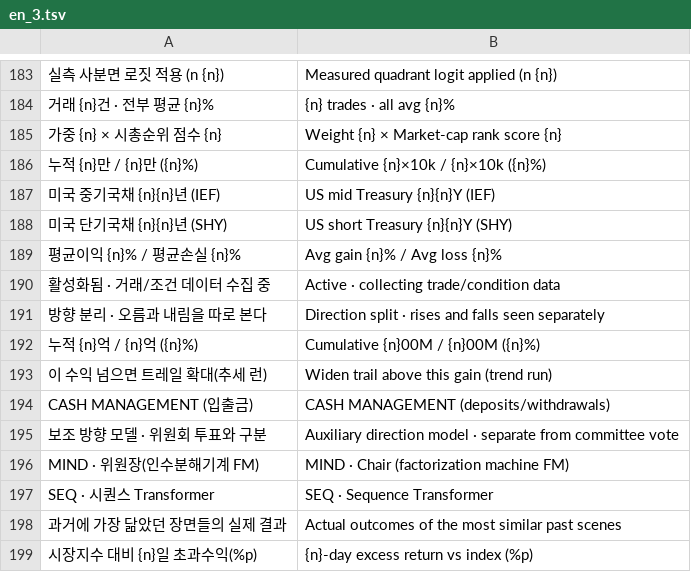
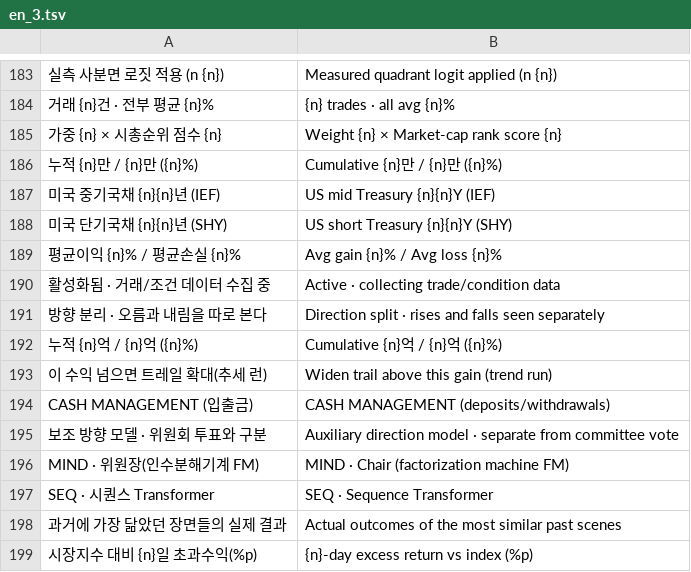
Before and after one commit to 2fnq49f4wk-wq/ai-trader-worker, a TSV file: tools/i18n/en_3.tsv, drawn as a sheet; only a part is shown, gaps mark what is left out; the diff names each change by its address in the sheet, - before the commit and + after, or states it on an @@ line.

```diff
--- a/tools/i18n/en_3.tsv
+++ b/tools/i18n/en_3.tsv
-B186: Cumulative {n}×10k / {n}×10k ({n}%)
+B186: Cumulative {n}만 / {n}만 ({n}%)
-B192: Cumulative {n}00M / {n}00M ({n}%)
+B192: Cumulative {n}억 / {n}억 ({n}%)
```
Also changed, not shown: tools/i18n/en_1.tsv, tools/i18n/en_4.tsv, 12 other files.
